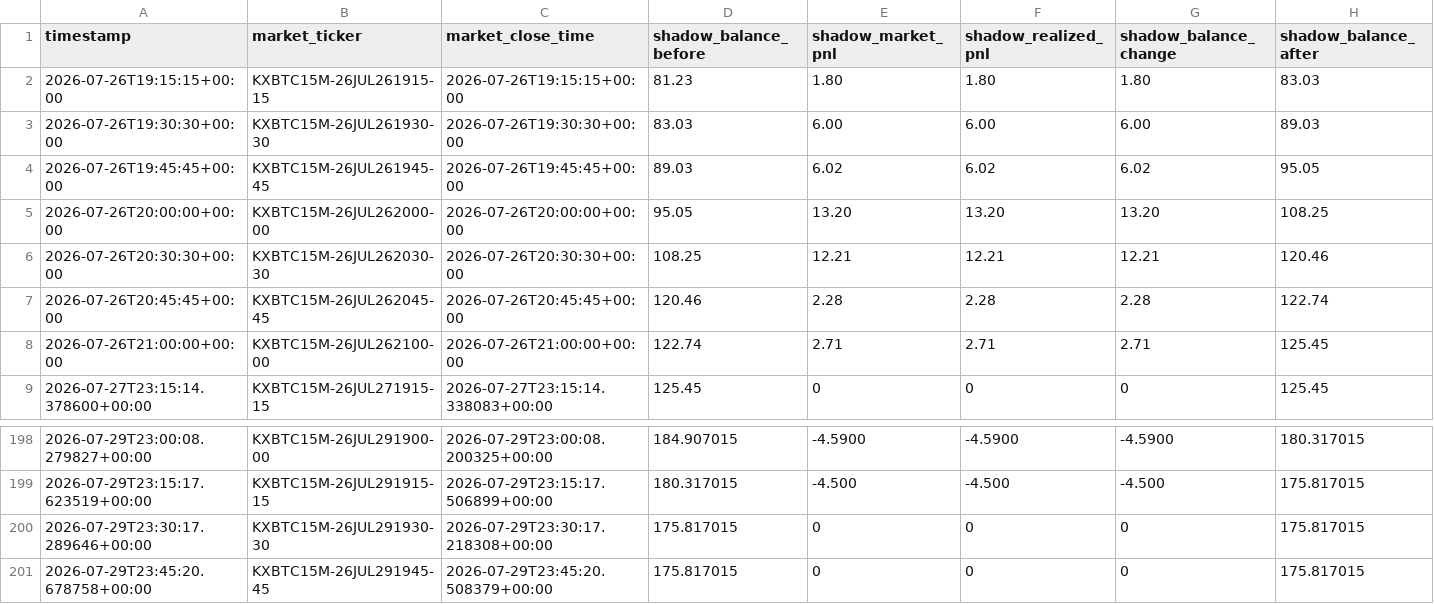
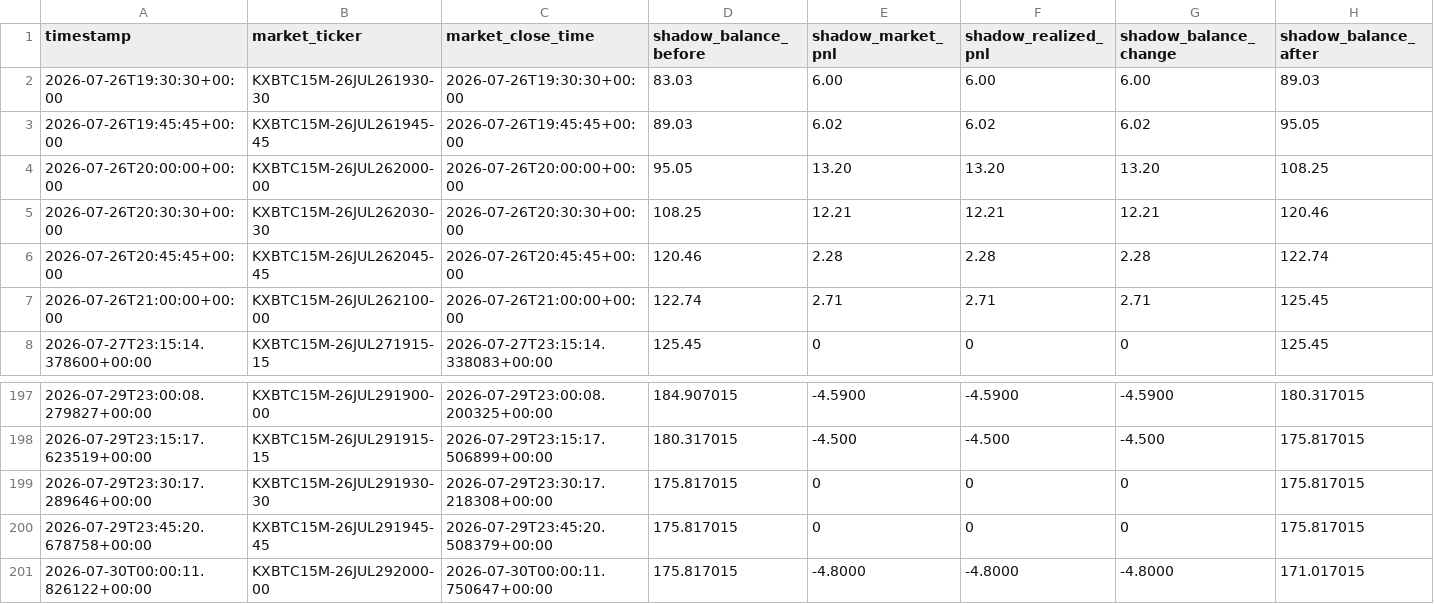
Before and after one commit to tamzid2001/polymarketfuturesbot, a CSV file: data/kalshi_shadow_equity_history.csv, drawn as a sheet; only a part is shown, gaps mark what is left out; removed rows and columns are numbered as before the commit, all else as after; rows hold the shown columns only; the diff names each change by its address in the sheet, - before the commit and + after, or states it on an @@ line.

```diff
--- a/data/kalshi_shadow_equity_history.csv
+++ b/data/kalshi_shadow_equity_history.csv
-row 2: 2026-07-26T19:15:15+00:00 | KXBTC15M-26JUL261915-15 | 2026-07-26T19:15:15+00:00 | 81.23 | 1.80 | 1.80 | 1.80 | 83.03
+row 201: 2026-07-30T00:00:11.826122+00:00 | KXBTC15M-26JUL292000-00 | 2026-07-30T00:00:11.750647+00:00 | 175.817015 | -4.8000 | -4.8000 | -4.8000 | 171.017015
```
Also changed, not shown: data/kalshi_actual_equity_history.csv, 3 other files.
